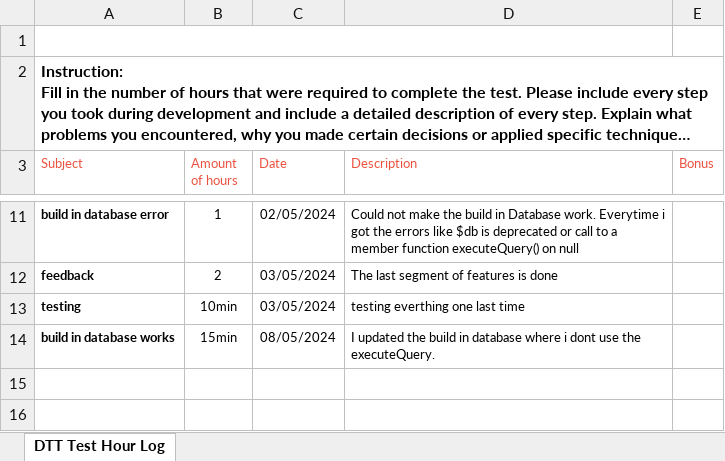
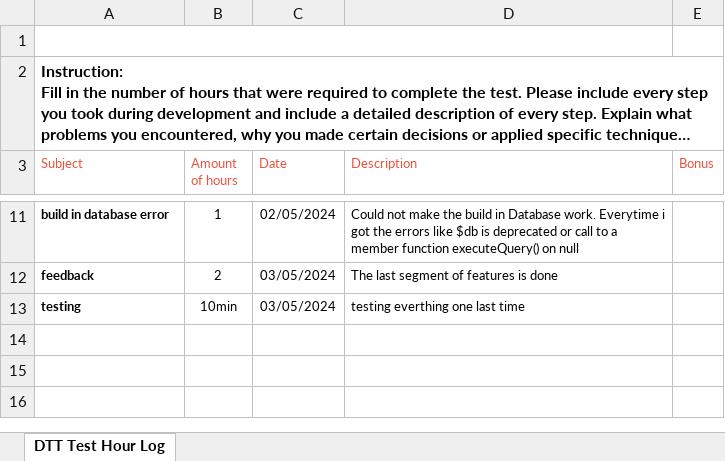
Before and after one commit to Umit3001/web_backend_test_catering_api, an Excel workbook: DTT-Assessment-Hour-Log_2024.xlsx, sheet DTT Test Hour Log, drawn as a sheet; only a part is shown, gaps mark what is left out; long unchanged cells end in …; values as stored, in another font and other column widths than the file's, no borders; charts and pictures not drawn; the diff names each change by its address in the sheet, - before the commit and + after, or states it on an @@ line.

Commit message:
last update

```diff
--- a/DTT-Assessment-Hour-Log_2024.xlsx (sheet DTT Test Hour Log)
+++ b/DTT-Assessment-Hour-Log_2024.xlsx (sheet DTT Test Hour Log)
-row 14: build in database works | 15min | 08/05/2024 | I updated the build in database where i dont use the executeQuery.
+row 14: (empty)
```
